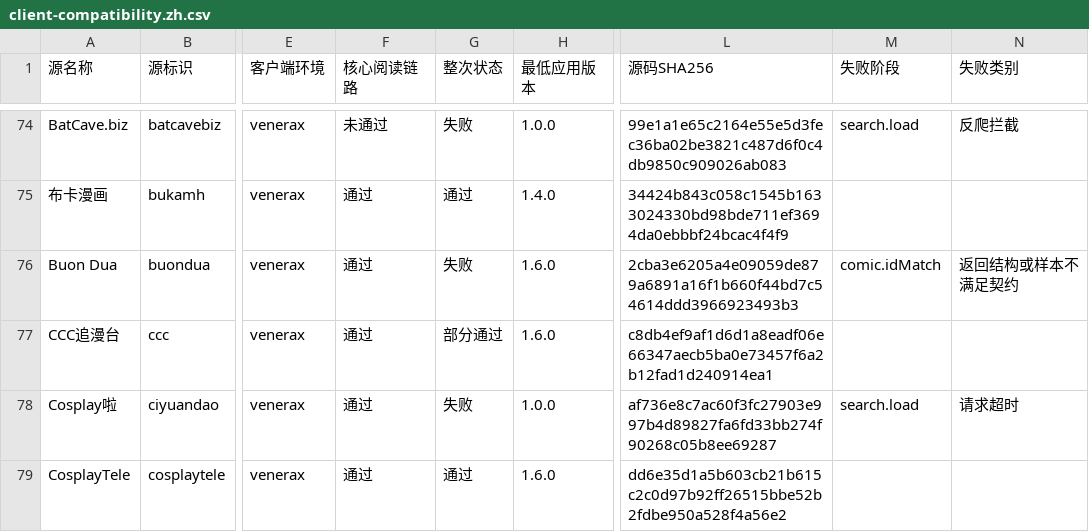
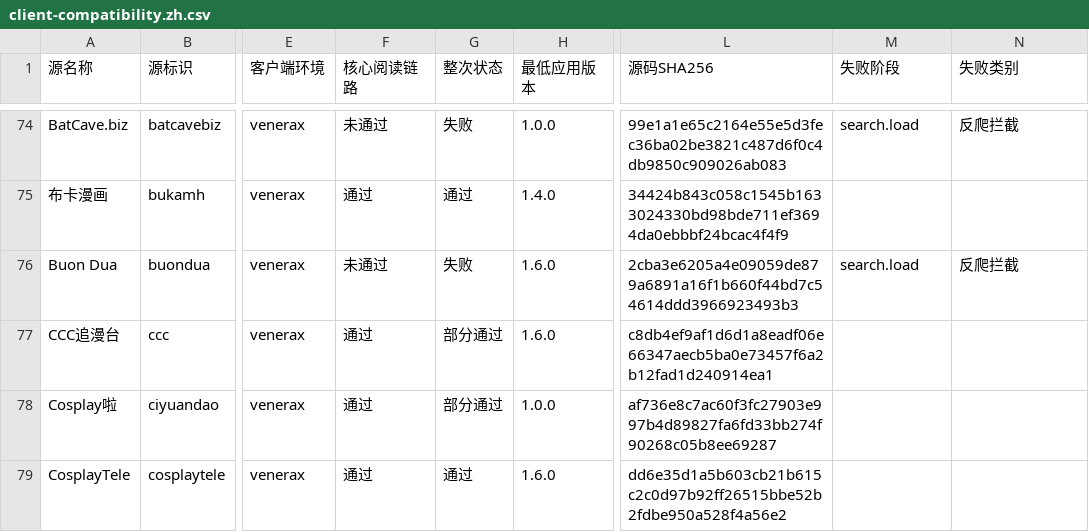
Before and after one commit to laincat/vensrc, a CSV file: data/client-compatibility.zh.csv, drawn as a sheet; only a part is shown, gaps mark what is left out; the diff covers the shown part only; the diff names each change by its address in the sheet, - before the commit and + after, or states it on an @@ line.

```diff
--- a/data/client-compatibility.zh.csv
+++ b/data/client-compatibility.zh.csv
-F76 (核心阅读链路): 通过
+F76 (核心阅读链路): 未通过
-M76 (失败阶段): comic.idMatch
+M76 (失败阶段): search.load
-N76 (失败类别): 返回结构或样本不满足契约
+N76 (失败类别): 反爬拦截
-G78 (整次状态): 失败
+G78 (整次状态): 部分通过
-M78 (失败阶段): search.load
+M78 (失败阶段): (empty)
-N78 (失败类别): 请求超时
+N78 (失败类别): (empty)
```
Also changed, not shown: 64 edited cells elsewhere in this file, data/sources.zh.csv, 13 other files.
